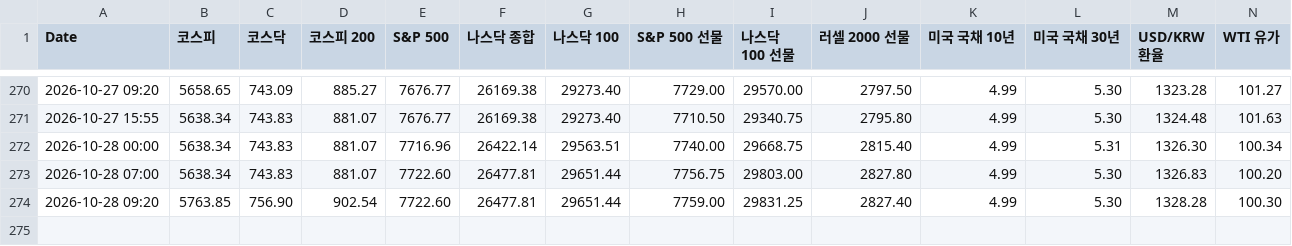
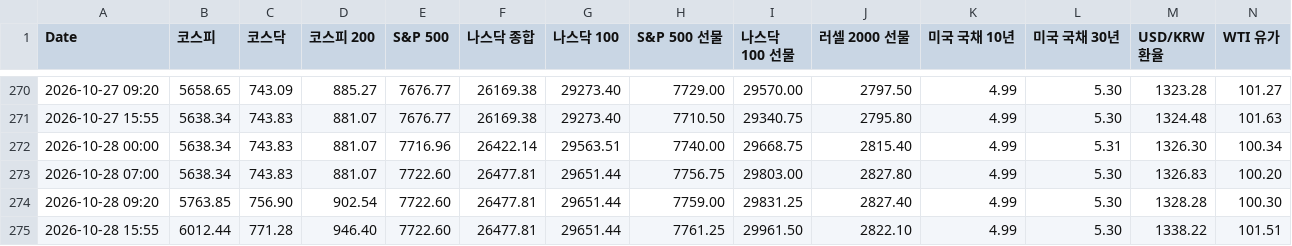
Before and after one commit to lkj9980/quant-dashboard, a CSV file: data/quant_log.csv, drawn as a sheet; only a part is shown, gaps mark what is left out; rows hold the shown columns only; the diff names each change by its address in the sheet, - before the commit and + after, or states it on an @@ line.

```diff
--- a/data/quant_log.csv
+++ b/data/quant_log.csv
+row 275: 2026-10-28 15:55 | 6012.44 | 771.28 | 946.40 | 7722.60 | 26477.81 | 29651.44 | 7761.25 | 29961.50 | 2822.10 | 4.99 | 5.30 | 1338.22 | 101.51
```
Also changed, not shown: 2 other files.
